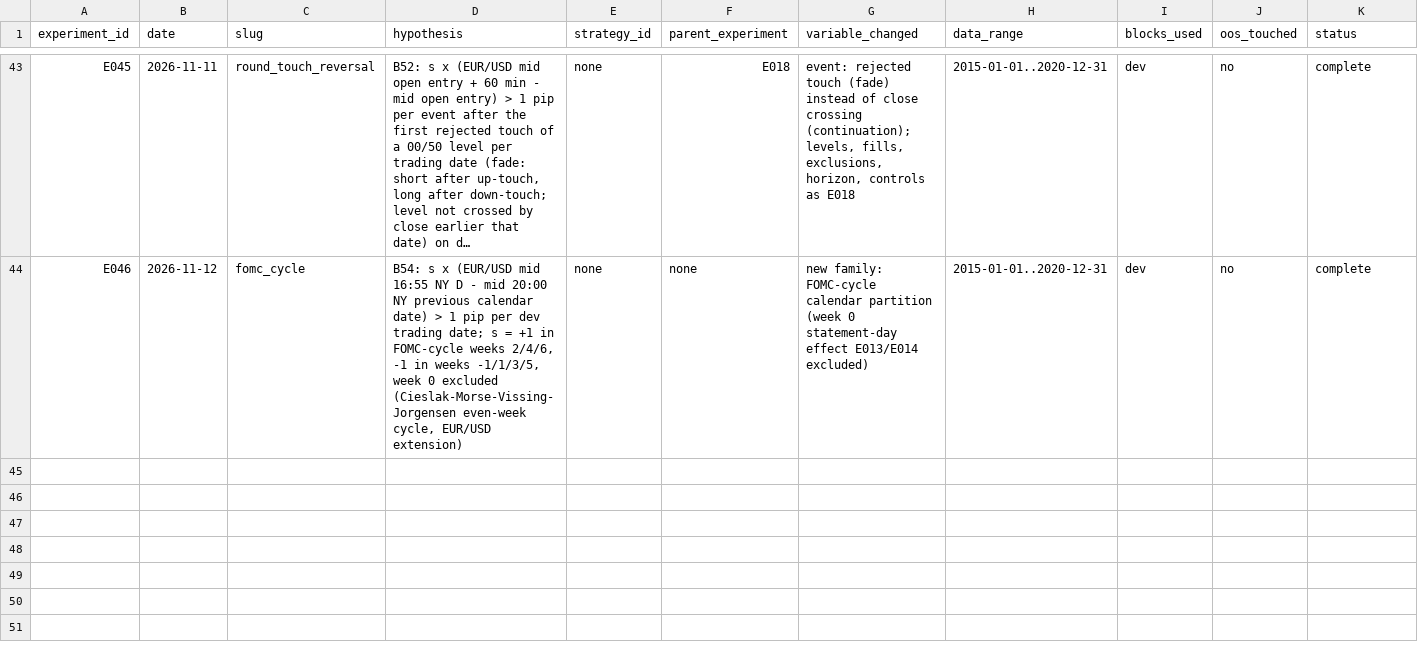
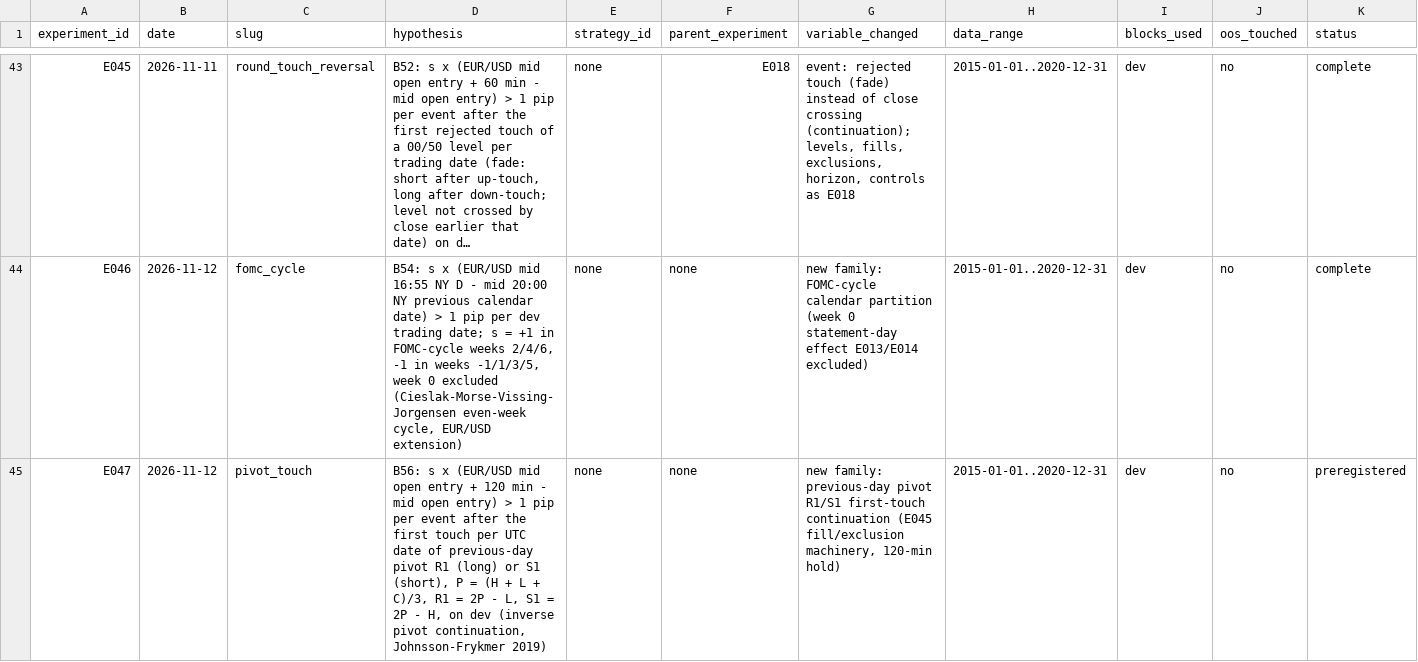
Before and after one commit to wernerh/fx-adaptive-research, a CSV file: experiments/experiment_registry.csv, drawn as a sheet; only a part is shown, gaps mark what is left out; long unchanged cells end in …; rows hold the shown columns only; the diff names each change by its address in the sheet, - before the commit and + after, or states it on an @@ line.

```diff
--- a/experiments/experiment_registry.csv
+++ b/experiments/experiment_registry.csv
+row 45: E047 | 2026-11-12 | pivot_touch | B56: s x (EUR/USD mid open entry + 120 min - mid open entry) > 1 pip per event after the first touch per UTC date of previous-day pivot R1 (long) or S1 (short), P = (H + L + C)/3, R1 = 2P - L, S1 = 2P - H, on dev (inverse pivot continuation, Johnsson-Frykmer 2019) | none | none | new family: previous-day pivot R1/S1 first-touch continuation (E045 fill/exclusion machinery, 120-min hold) | 2015-01-01..2020-12-31 | dev | no | preregistered
```
Also changed, not shown: 11 other files.
